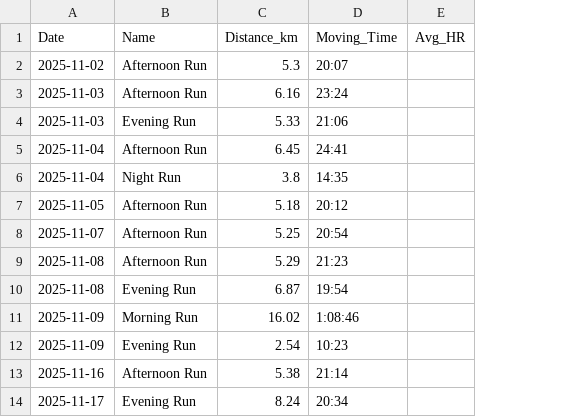
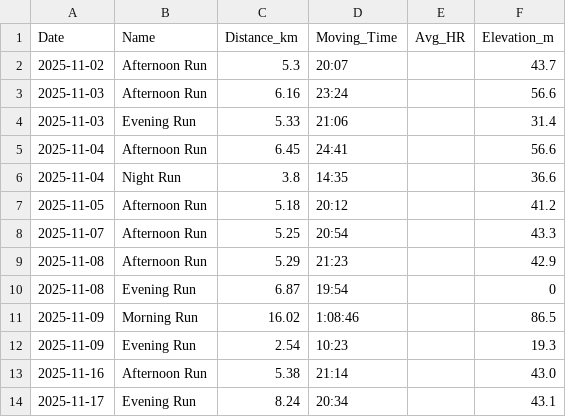
Before and after one commit to dhatton96/marathon-training-tracker, a CSV file: master_activities.csv, drawn as a sheet; only a part is shown; the diff names each change by its address in the sheet, - before the commit and + after, or states it on an @@ line.

```diff
--- a/master_activities.csv
+++ b/master_activities.csv
+column F (Elevation_m), rows 2-14: 43.7 | 56.6 | 31.4 | 56.6 | 36.6 | 41.2 | 43.3 | 42.9 | 0 | 86.5 | 19.3 | 43.0 | 43.1
```
Also changed, not shown: 2 other files.
